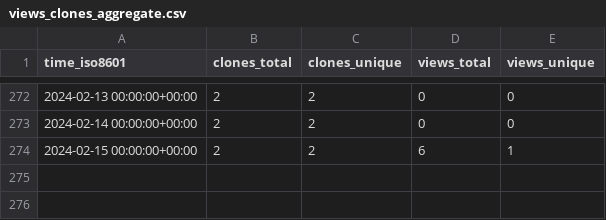
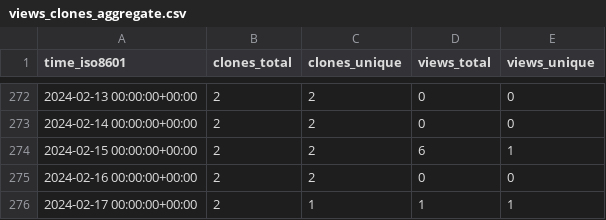
Before and after one commit to vandan-revanur/pychemprojections, a CSV file: vandan-revanur/pychemprojections/ghrs-data/views_clones_aggregate.csv, drawn as a sheet; only a part is shown, gaps mark what is left out; the diff names each change by its address in the sheet, - before the commit and + after, or states it on an @@ line.

```diff
--- a/vandan-revanur/pychemprojections/ghrs-data/views_clones_aggregate.csv
+++ b/vandan-revanur/pychemprojections/ghrs-data/views_clones_aggregate.csv
+row 275: 2024-02-16 00:00:00+00:00 | 2 | 2 | 0 | 0
+row 276: 2024-02-17 00:00:00+00:00 | 2 | 1 | 1 | 1
```
Also changed, not shown: 1 other file.
